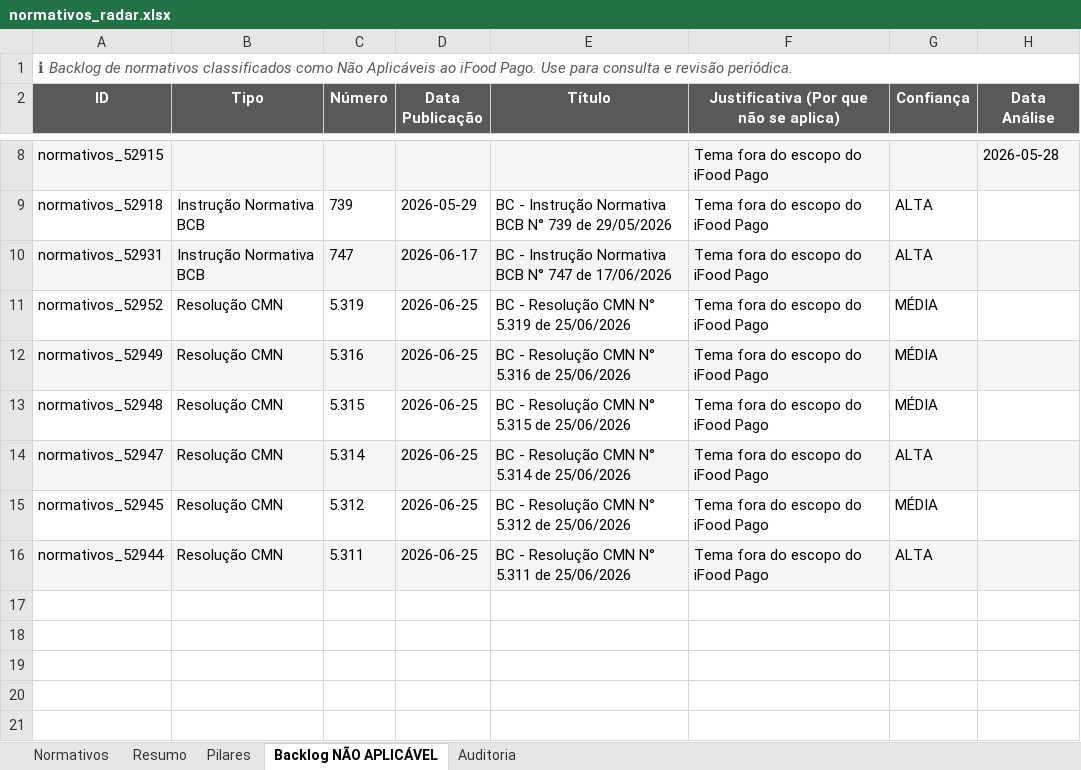
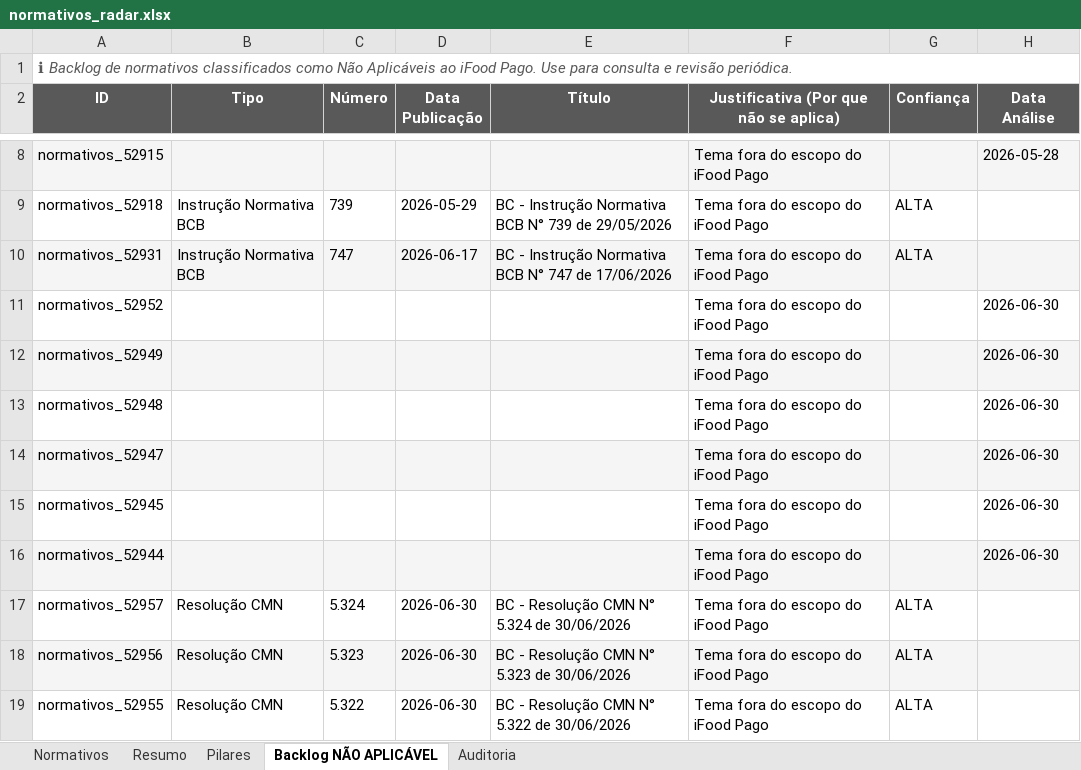
Before and after one commit to giovannabatistutti-ctrl/normativos_md, an Excel workbook: planilha/normativos_radar.xlsx, sheet Backlog NÃO APLICÁVEL, drawn as a sheet; only a part is shown, gaps mark what is left out; values as stored, in another font and other column widths than the file's, no borders; the diff names each change by its address in the sheet, - before the commit and + after, or states it on an @@ line.

Commit message:
chore: atualiza planilha normativos_radar.xlsx

```diff
--- a/planilha/normativos_radar.xlsx (sheet Backlog NÃO APLICÁVEL)
+++ b/planilha/normativos_radar.xlsx (sheet Backlog NÃO APLICÁVEL)
-B11:B16 (Tipo): Resolução CMN
+B11:B16 (Tipo): (empty)
-C11 (Número): 5.319
+C11 (Número): (empty)
-D11:D16 (Data Publicação): 2026-06-25
+D11:D16 (Data Publicação): (empty)
-E11 (Título): BC - Resolução CMN N° 5.319 de 25/06/2026
+E11 (Título): (empty)
-G11:G13 (Confiança): MÉDIA
+G11:G13 (Confiança): (empty)
-H11:H16 (Data Análise): (empty)
+H11:H16 (Data Análise): 2026-06-30
-C12 (Número): 5.316
+C12 (Número): (empty)
-E12 (Título): BC - Resolução CMN N° 5.316 de 25/06/2026
+E12 (Título): (empty)
-C13 (Número): 5.315
+C13 (Número): (empty)
-E13 (Título): BC - Resolução CMN N° 5.315 de 25/06/2026
+E13 (Título): (empty)
-C14 (Número): 5.314
+C14 (Número): (empty)
-E14 (Título): BC - Resolução CMN N° 5.314 de 25/06/2026
+E14 (Título): (empty)
-G14 (Confiança): ALTA
+G14 (Confiança): (empty)
-C15 (Número): 5.312
+C15 (Número): (empty)
-E15 (Título): BC - Resolução CMN N° 5.312 de 25/06/2026
+E15 (Título): (empty)
-G15 (Confiança): MÉDIA
+G15 (Confiança): (empty)
-C16 (Número): 5.311
+C16 (Número): (empty)
-E16 (Título): BC - Resolução CMN N° 5.311 de 25/06/2026
+E16 (Título): (empty)
-G16 (Confiança): ALTA
+G16 (Confiança): (empty)
+row 17: normativos_52957 | Resolução CMN | 5.324 | 2026-06-30 | BC - Resolução CMN N° 5.324 de 30/06/2026 | Tema fora do escopo do iFood Pago | ALTA
+row 18: normativos_52956 | Resolução CMN | 5.323 | 2026-06-30 | BC - Resolução CMN N° 5.323 de 30/06/2026 | Tema fora do escopo do iFood Pago | ALTA
+row 19: normativos_52955 | Resolução CMN | 5.322 | 2026-06-30 | BC - Resolução CMN N° 5.322 de 30/06/2026 | Tema fora do escopo do iFood Pago | ALTA
```
Also changed, not shown: sheet Normativos, sheet Auditoria, sheet Pilares, sheet Resumo.
